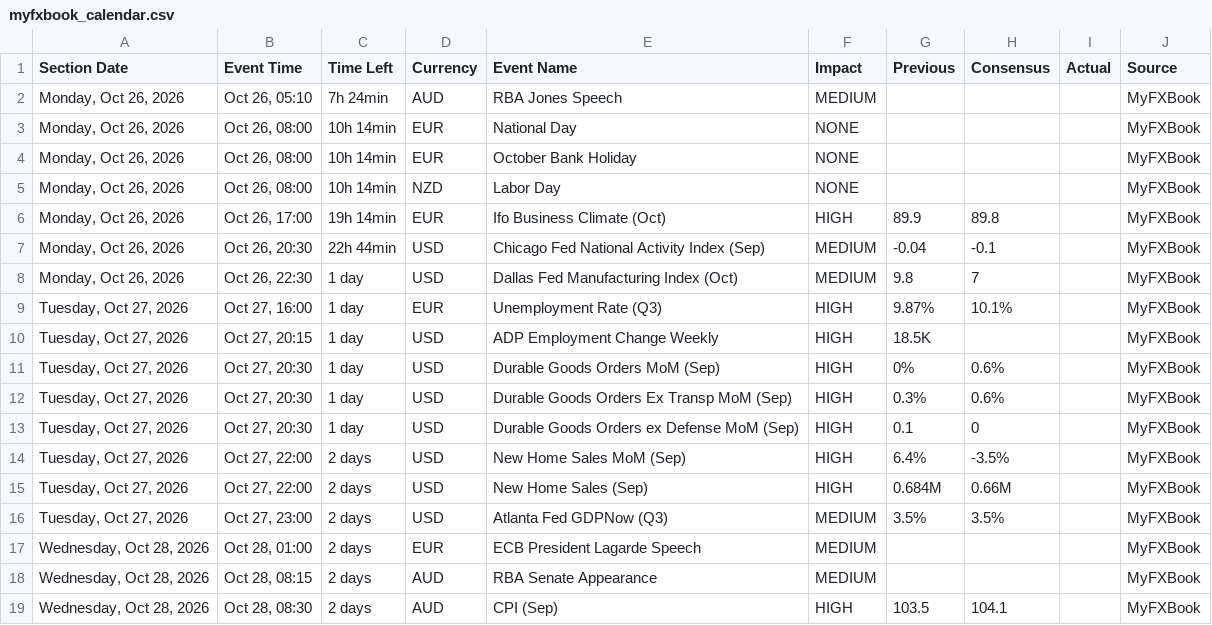
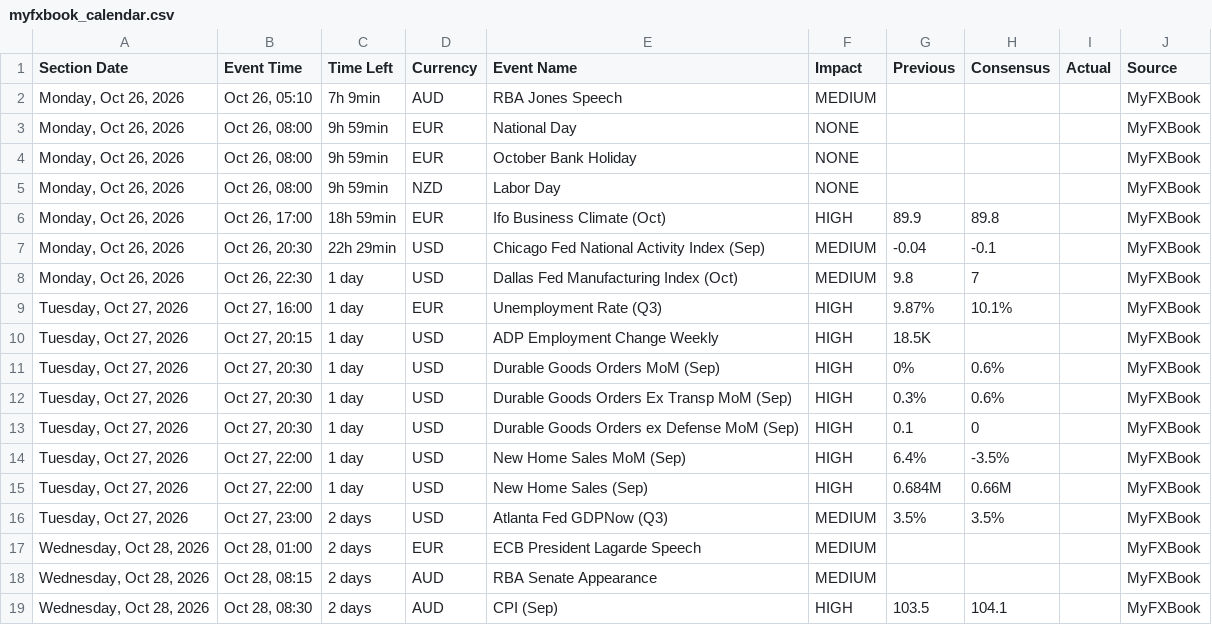
Before and after one commit to NMagneticR/NMR-MFX, a CSV file: myfxbook_calendar.csv, drawn as a sheet; only a part is shown.

Commit message:
Auto-update calendar CSV (Check #3) [skip ci]

```diff
--- a/myfxbook_calendar.csv
+++ b/myfxbook_calendar.csv
@@ -1,8 +1,8 @@
 Section Date,Event Time,Time Left,Currency,Event Name,Impact,Previous,Consensus,Actual,Source
-"Monday, Oct 26, 2026","Oct 26, 05:10",7h 24min,AUD,RBA Jones Speech,MEDIUM,,,,MyFXBook
-"Monday, Oct 26, 2026","Oct 26, 08:00",10h 14min,EUR,National Day,NONE,,,,MyFXBook
-"Monday, Oct 26, 2026","Oct 26, 08:00",10h 14min,EUR,October Bank Holiday,NONE,,,,MyFXBook
-"Monday, Oct 26, 2026","Oct 26, 08:00",10h 14min,NZD,Labor Day,NONE,,,,MyFXBook
-"Monday, Oct 26, 2026","Oct 26, 17:00",19h 14min,EUR,Ifo Business Climate (Oct),HIGH,89.9,89.8,,MyFXBook
-"Monday, Oct 26, 2026","Oct 26, 20:30",22h 44min,USD,Chicago Fed National Activity Index (Sep),MEDIUM,-0.04,-0.1,,MyFXBook
+"Monday, Oct 26, 2026","Oct 26, 05:10",7h 9min,AUD,RBA Jones Speech,MEDIUM,,,,MyFXBook
+"Monday, Oct 26, 2026","Oct 26, 08:00",9h 59min,EUR,National Day,NONE,,,,MyFXBook
+"Monday, Oct 26, 2026","Oct 26, 08:00",9h 59min,EUR,October Bank Holiday,NONE,,,,MyFXBook
+"Monday, Oct 26, 2026","Oct 26, 08:00",9h 59min,NZD,Labor Day,NONE,,,,MyFXBook
+"Monday, Oct 26, 2026","Oct 26, 17:00",18h 59min,EUR,Ifo Business Climate (Oct),HIGH,89.9,89.8,,MyFXBook
+"Monday, Oct 26, 2026","Oct 26, 20:30",22h 29min,USD,Chicago Fed National Activity Index (Sep),MEDIUM,-0.04,-0.1,,MyFXBook
 "Monday, Oct 26, 2026","Oct 26, 22:30",1 day,USD,Dallas Fed Manufacturing Index (Oct),MEDIUM,9.8,7,,MyFXBook
@@ -13,4 +13,4 @@ Section Date,Event Time,Time Left,Currency,Event Name,Impact,Previous,Consensus,
 "Tuesday, Oct 27, 2026","Oct 27, 20:30",1 day,USD,Durable Goods Orders ex Defense MoM (Sep),HIGH,0.1,0,,MyFXBook
-"Tuesday, Oct 27, 2026","Oct 27, 22:00",2 days,USD,New Home Sales MoM (Sep),HIGH,6.4%,-3.5%,,MyFXBook
-"Tuesday, Oct 27, 2026","Oct 27, 22:00",2 days,USD,New Home Sales (Sep),HIGH,0.684M,0.66M,,MyFXBook
+"Tuesday, Oct 27, 2026","Oct 27, 22:00",1 day,USD,New Home Sales MoM (Sep),HIGH,6.4%,-3.5%,,MyFXBook
+"Tuesday, Oct 27, 2026","Oct 27, 22:00",1 day,USD,New Home Sales (Sep),HIGH,0.684M,0.66M,,MyFXBook
 "Tuesday, Oct 27, 2026","Oct 27, 23:00",2 days,USD,Atlanta Fed GDPNow (Q3),MEDIUM,3.5%,3.5%,,MyFXBook
```
